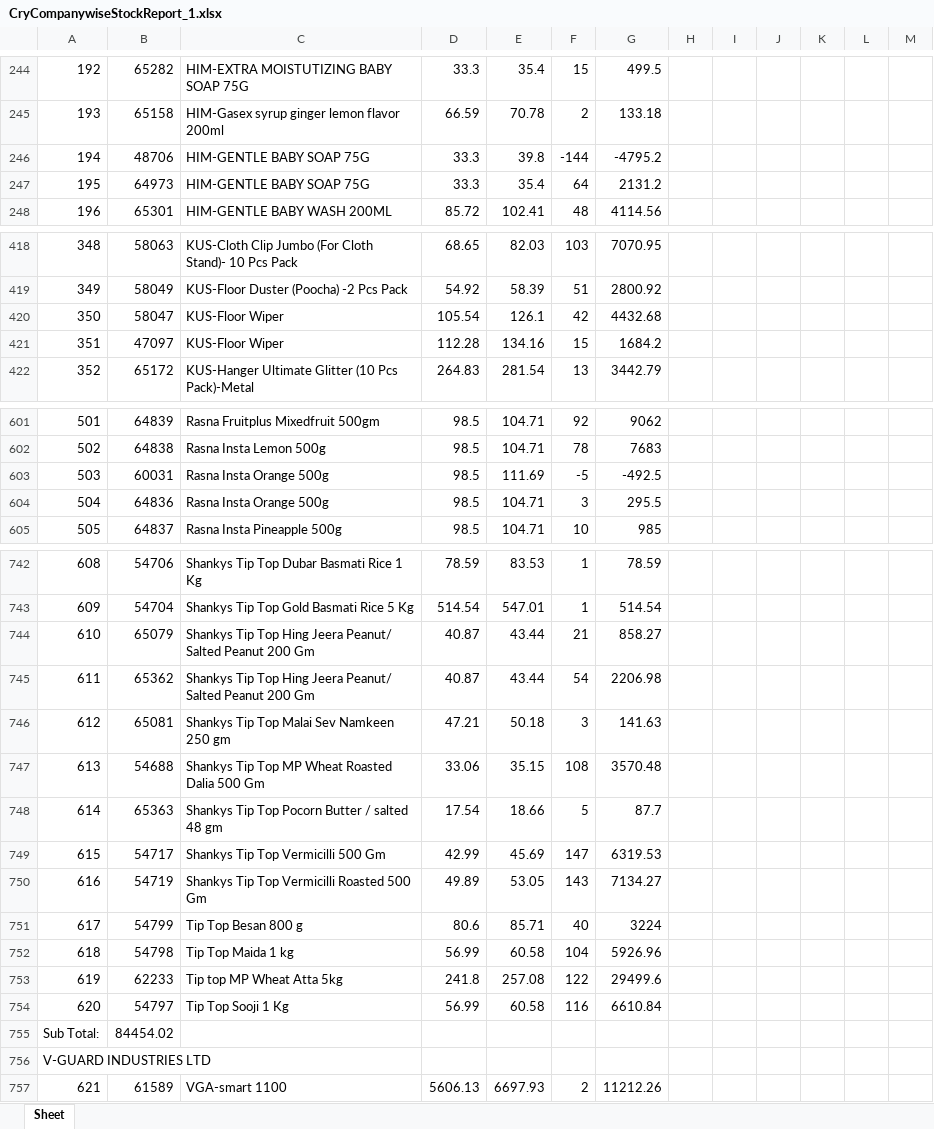
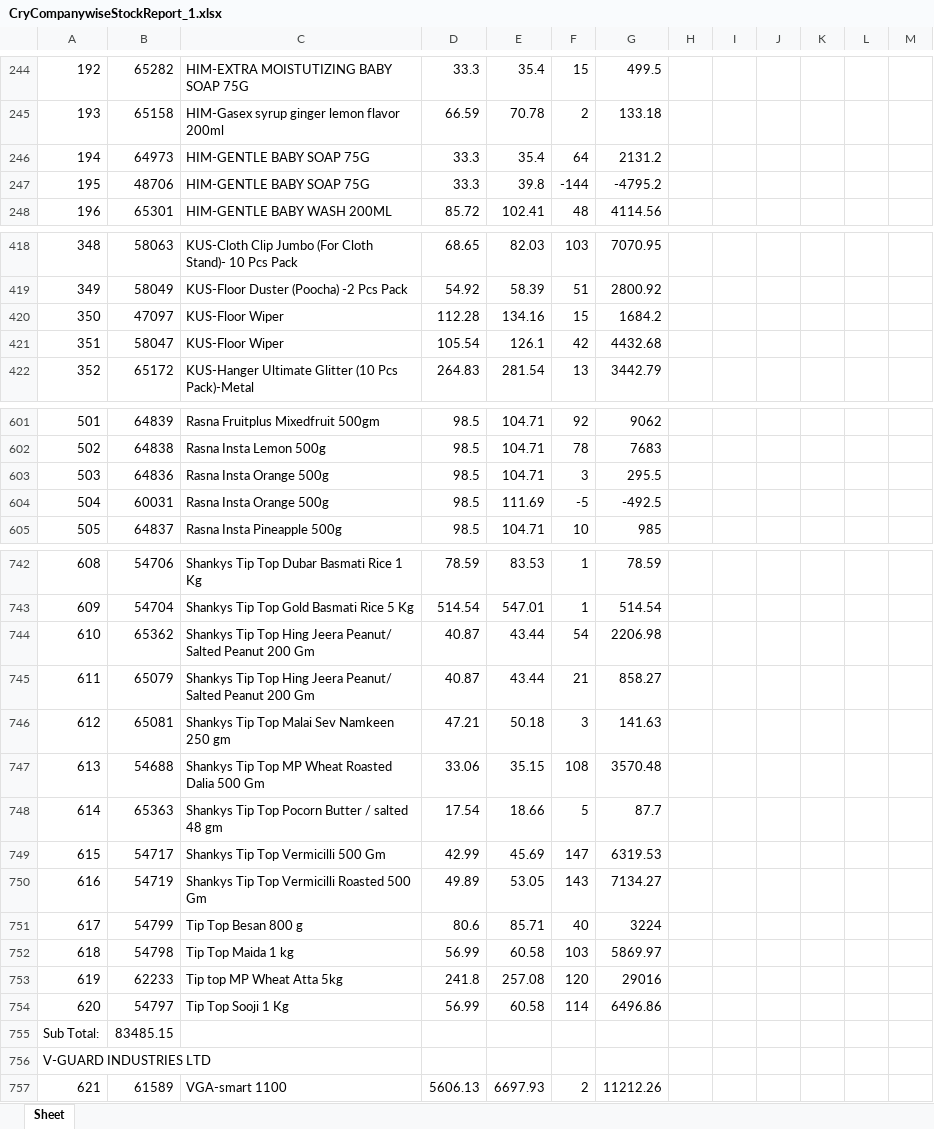
Before and after one commit to PC-Canteen/pc_canteen, an Excel workbook: CryCompanywiseStockReport_1.xlsx, sheet Sheet, drawn as a sheet; only a part is shown, gaps mark what is left out; values as stored, in another font and other column widths than the file's, no borders; removed rows and columns are numbered as before the commit, all else as after; the diff covers the shown part only; the diff names each change by its address in the sheet, - before the commit and + after, or states it on an @@ line.

```diff
--- a/CryCompanywiseStockReport_1.xlsx (sheet Sheet)
+++ b/CryCompanywiseStockReport_1.xlsx (sheet Sheet)
-row 246: 194 | 48706 | HIM-GENTLE BABY SOAP 75G | 33.3 | 39.8 | -144 | -4795.2
-A246: 195
+A246: 194
+row 247: 195 | 48706 | HIM-GENTLE BABY SOAP 75G | 33.3 | 39.8 | -144 | -4795.2
-row 420: 350 | 58047 | KUS-Floor Wiper | 105.54 | 126.1 | 42 | 4432.68
-A420: 351
+A420: 350
+row 421: 351 | 58047 | KUS-Floor Wiper | 105.54 | 126.1 | 42 | 4432.68
-row 603: 503 | 60031 | Rasna Insta Orange 500g | 98.5 | 111.69 | -5 | -492.5
-A603: 504
+A603: 503
+row 604: 504 | 60031 | Rasna Insta Orange 500g | 98.5 | 111.69 | -5 | -492.5
-row 744: 610 | 65079 | Shankys Tip Top Hing Jeera Peanut/ Salted Peanut 200 Gm | 40.87 | 43.44 | 21 | 858.27
-A744: 611
+A744: 610
+row 745: 611 | 65079 | Shankys Tip Top Hing Jeera Peanut/ Salted Peanut 200 Gm | 40.87 | 43.44 | 21 | 858.27
-F752: 104
+F752: 103
-G752: 5926.96
+G752: 5869.97
-F753: 122
+F753: 120
-G753: 29499.6
+G753: 29016
-F754: 116
+F754: 114
-G754: 6610.84
+G754: 6496.86
-B755: 84454.02
+B755: 83485.15
```
Also changed, not shown: 7 added rows, 7 removed rows and 113 edited cells elsewhere in this sheet.
